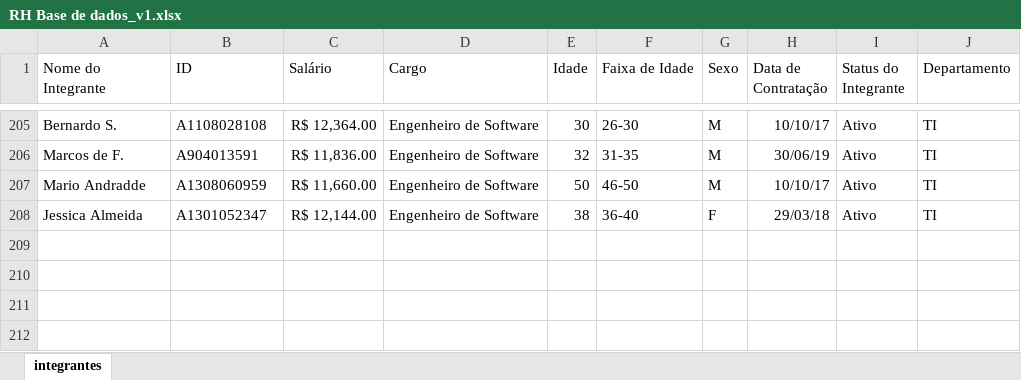
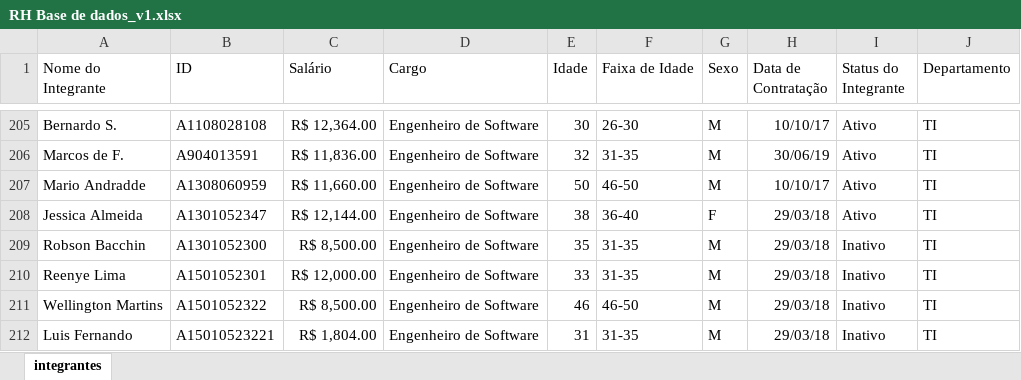
Before and after one commit to luisfernandospoljaric/SENAI2025, an Excel workbook: Power_BI_32h/Aula 5/DashBoard RH/RH Base de dados_v1.xlsx, sheet integrantes, drawn as a sheet; only a part is shown, gaps mark what is left out; values as stored, in another font and other column widths than the file's, no borders; the diff names each change by its address in the sheet, - before the commit and + after, or states it on an @@ line.

```diff
--- a/Power_BI_32h/Aula 5/DashBoard RH/RH Base de dados_v1.xlsx (sheet integrantes)
+++ b/Power_BI_32h/Aula 5/DashBoard RH/RH Base de dados_v1.xlsx (sheet integrantes)
+row 209: Robson Bacchin | A1301052300 | R$ 8,500.00 | Engenheiro de Software | 35 | 31-35 | M | 29/03/18 | Inativo | TI
+row 210: Reenye Lima | A1501052301 | R$ 12,000.00 | Engenheiro de Software | 33 | 31-35 | M | 29/03/18 | Inativo | TI
+row 211: Wellington Martins | A1501052322 | R$ 8,500.00 | Engenheiro de Software | 46 | 46-50 | M | 29/03/18 | Inativo | TI
+row 212: Luis Fernando | A15010523221 | R$ 1,804.00 | Engenheiro de Software | 31 | 31-35 | M | 29/03/18 | Inativo | TI
```
Also changed, not shown: 1 other file.
